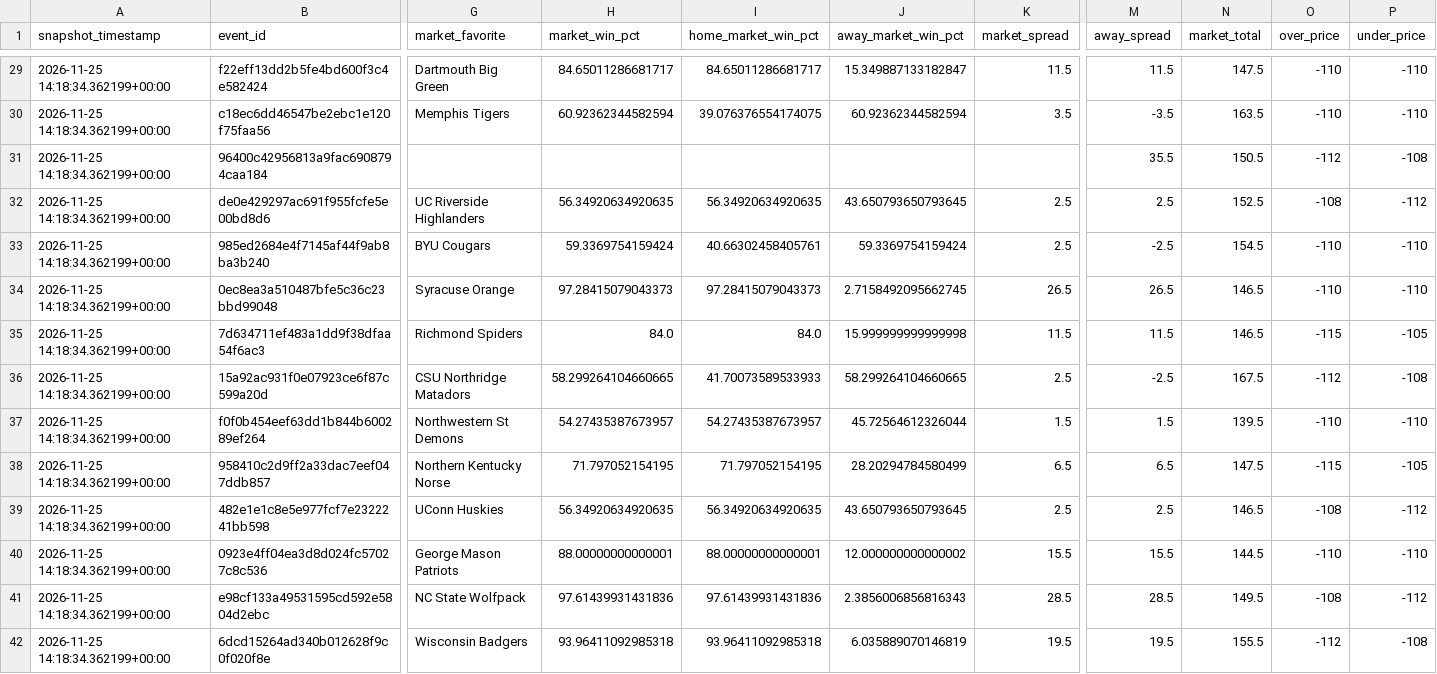
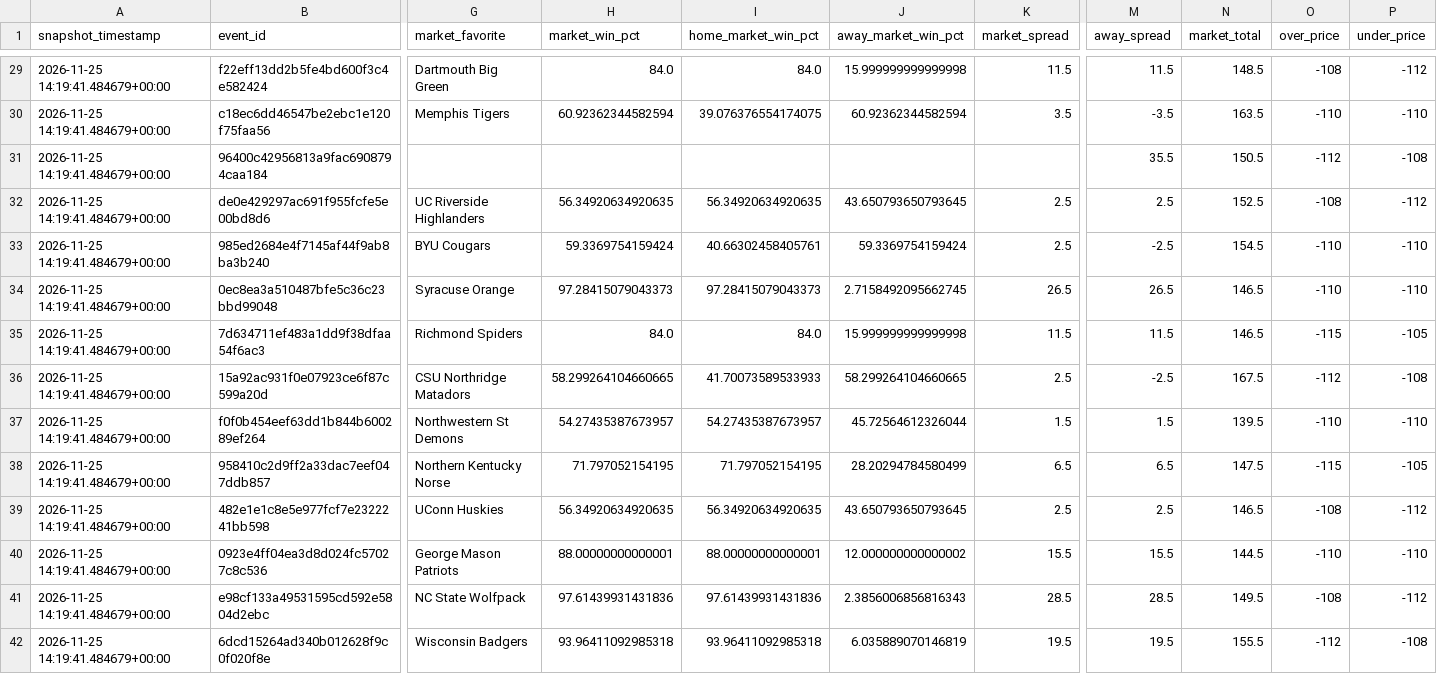
Before and after one commit to tmgrady93-bit/ncaa-basketball-model, a CSV file: data/draftkings_ncaab_odds.csv, drawn as a sheet; only a part is shown, gaps mark what is left out; the diff covers the shown part only; the diff names each change by its address in the sheet, - before the commit and + after, or states it on an @@ line.

```diff
--- a/data/draftkings_ncaab_odds.csv
+++ b/data/draftkings_ncaab_odds.csv
-A29:A42 (snapshot_timestamp): 2026-11-25 14:18:34.362199+00:00
+A29:A42 (snapshot_timestamp): 2026-11-25 14:19:41.484679+00:00
-H29 (market_win_pct): 84.65011286681717
+H29 (market_win_pct): 84.0
-I29 (home_market_win_pct): 84.65011286681717
+I29 (home_market_win_pct): 84.0
-J29 (away_market_win_pct): 15.349887133182847
+J29 (away_market_win_pct): 15.999999999999998
-N29 (market_total): 147.5
+N29 (market_total): 148.5
-O29 (over_price): -110
+O29 (over_price): -108
-P29 (under_price): -110
+P29 (under_price): -112
```
Also changed, not shown: 58 edited cells elsewhere in this file, data/2027_upcoming_with_benchmarks.csv.
